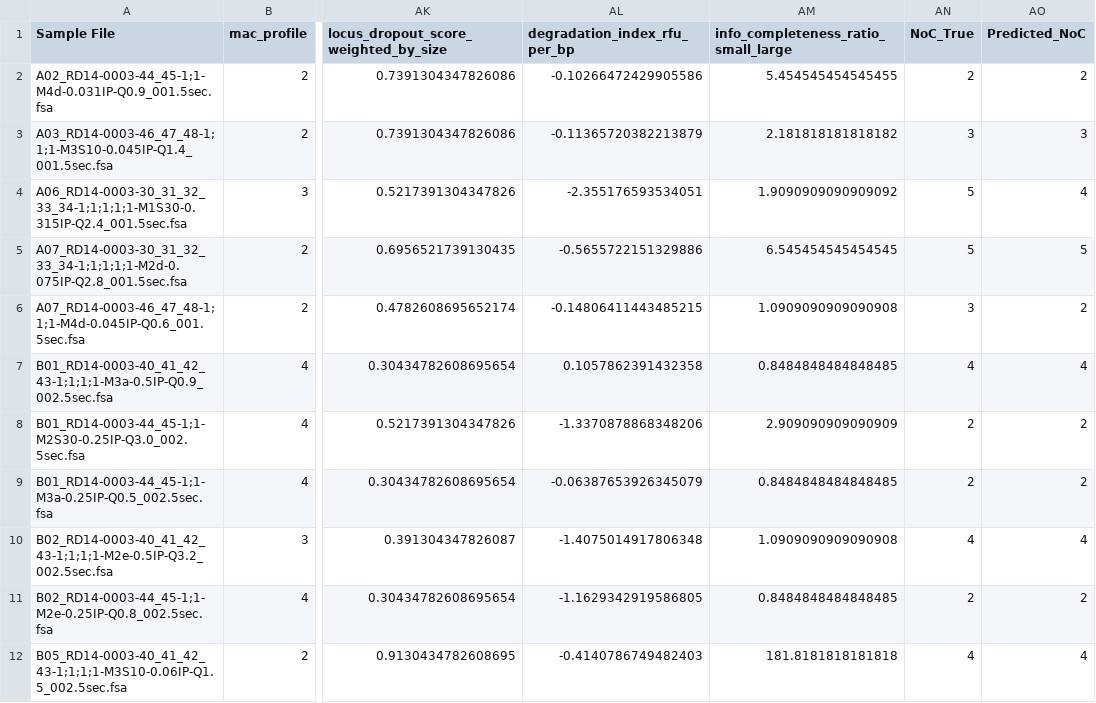
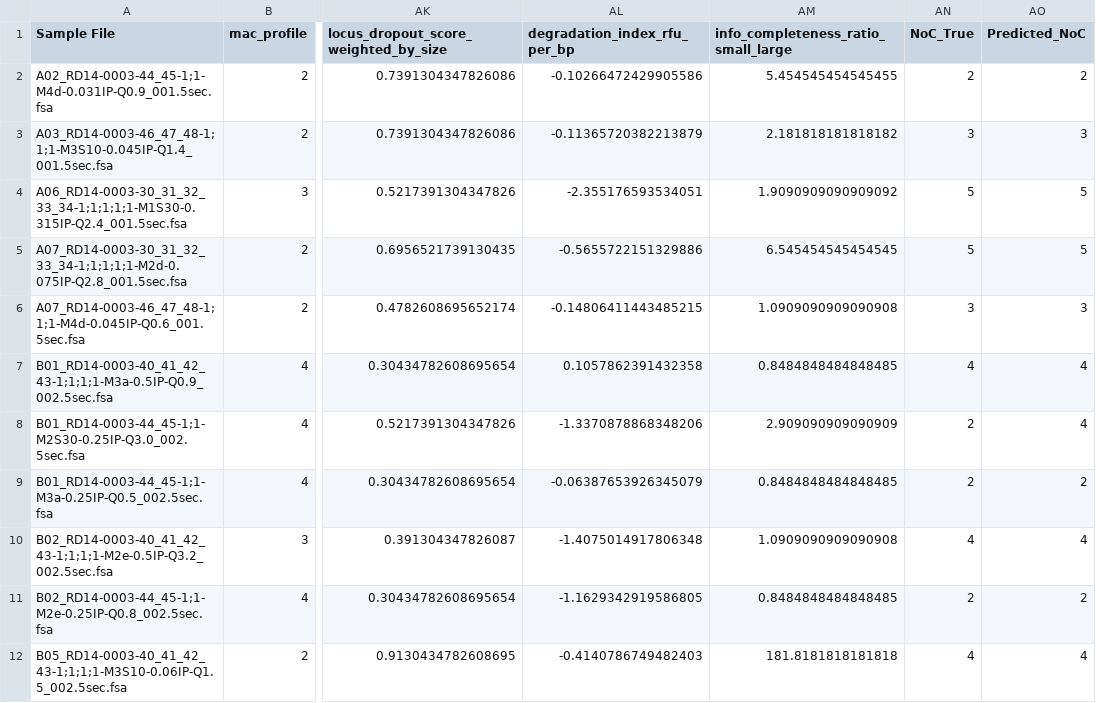
Before and after one commit to Yiwan233/2025-, a CSV file: Q1/noc_features_with_predictions.csv, drawn as a sheet; only a part is shown, gaps mark what is left out; the diff covers the shown part only; the diff names each change by its address in the sheet, - before the commit and + after, or states it on an @@ line.

```diff
--- a/Q1/noc_features_with_predictions.csv
+++ b/Q1/noc_features_with_predictions.csv
-AO4 (Predicted_NoC): 4
+AO4 (Predicted_NoC): 5
-AO6 (Predicted_NoC): 2
+AO6 (Predicted_NoC): 3
-AO8 (Predicted_NoC): 2
+AO8 (Predicted_NoC): 4
```
Also changed, not shown: 22 edited cells elsewhere in this file, 9 other files.
